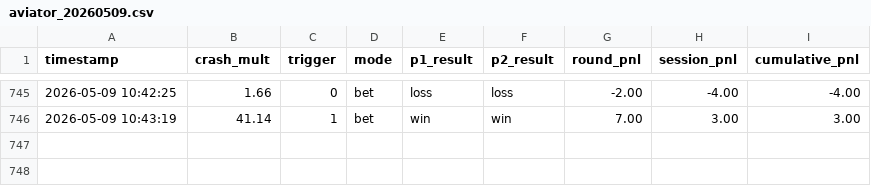
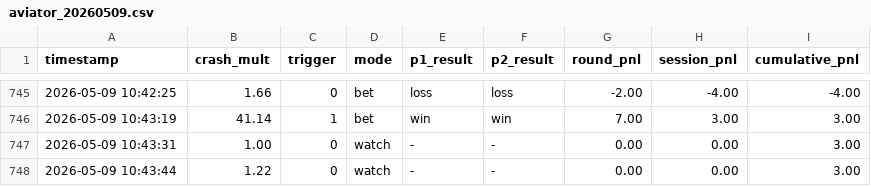
Before and after one commit to gibeongideon/AVIATOR, a CSV file: history/aviator_20260509.csv, drawn as a sheet; only a part is shown, gaps mark what is left out.

Commit message:
re

```diff
--- a/history/aviator_20260509.csv
+++ b/history/aviator_20260509.csv
@@ -746 +746,3 @@ timestamp,crash_mult,trigger,mode,p1_result,p2_result,round_pnl,session_pnl,cumu
 2026-05-09 10:43:19,41.14,1,bet,win,win,7.00,3.00,3.00
+2026-05-09 10:43:31,1.00,0,watch,-,-,0.00,0.00,3.00
+2026-05-09 10:43:44,1.22,0,watch,-,-,0.00,0.00,3.00
```
